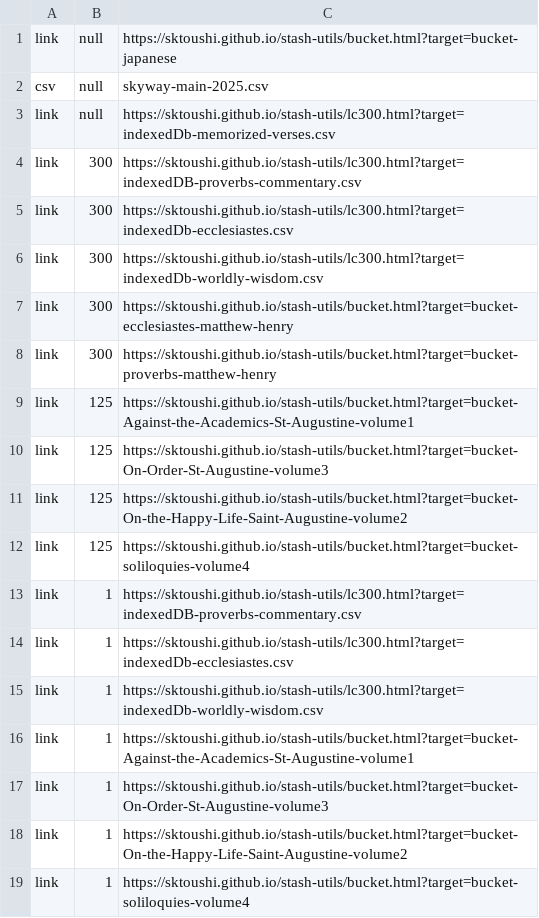
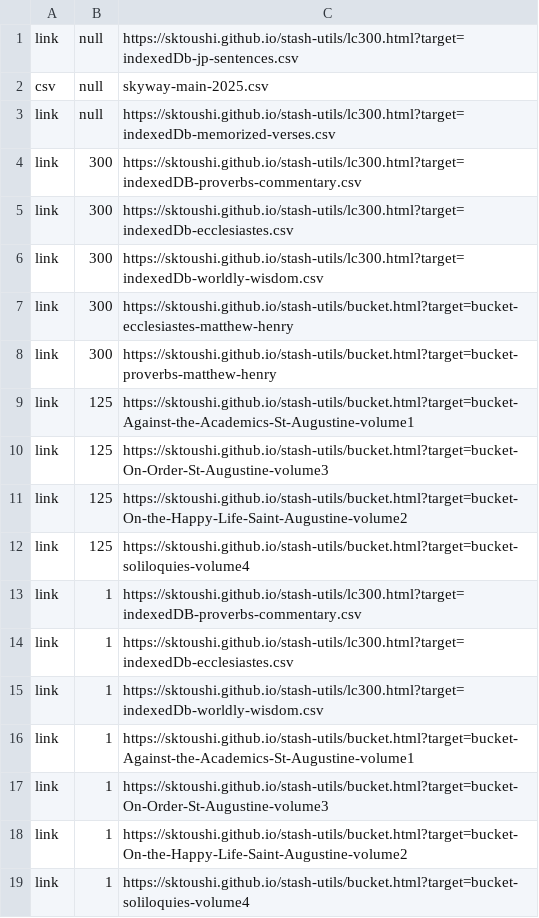
Before and after one commit to sktoushi/stash-utils, a CSV file: skyway-wisdom.csv, drawn as a sheet.

Commit message:
Update skyway-wisdom.csv

```diff
--- a/skyway-wisdom.csv
+++ b/skyway-wisdom.csv
@@ -1,2 +1,2 @@
-link,null,https://sktoushi.github.io/stash-utils/bucket.html?target=bucket-japanese
+link,null,https://sktoushi.github.io/stash-utils/lc300.html?target=indexedDb-jp-sentences.csv
 csv,null,skyway-main-2025.csv
```
